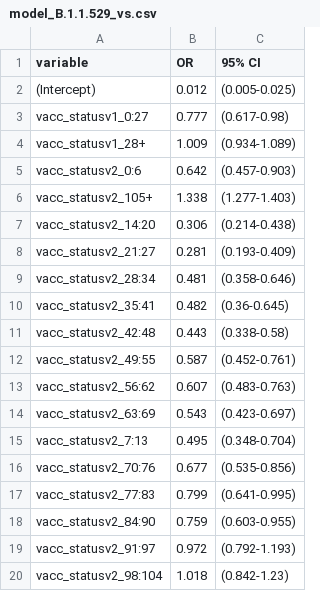
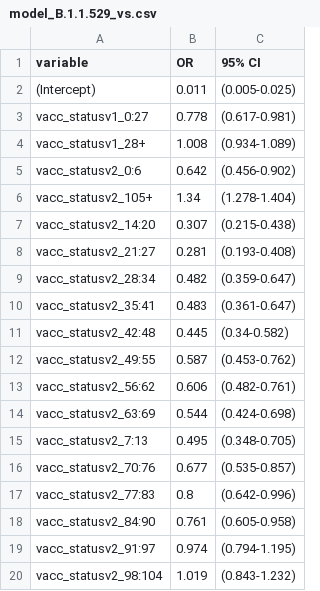
Before and after one commit to EAVE-II/BA.2-variant, a CSV file: output/TND/model_B.1.1.529_vs.csv, drawn as a sheet; only a part is shown; the diff covers the shown part only.

```diff
--- a/output/TND/model_B.1.1.529_vs.csv
+++ b/output/TND/model_B.1.1.529_vs.csv
@@ -1,20 +1,20 @@
 "variable","OR","95% CI"
-"(Intercept)",0.012,"(0.005-0.025)"
-"vacc_statusv1_0:27",0.777,"(0.617-0.98)"
-"vacc_statusv1_28+",1.009,"(0.934-1.089)"
-"vacc_statusv2_0:6",0.642,"(0.457-0.903)"
-"vacc_statusv2_105+",1.338,"(1.277-1.403)"
-"vacc_statusv2_14:20",0.306,"(0.214-0.438)"
-"vacc_statusv2_21:27",0.281,"(0.193-0.409)"
-"vacc_statusv2_28:34",0.481,"(0.358-0.646)"
-"vacc_statusv2_35:41",0.482,"(0.36-0.645)"
-"vacc_statusv2_42:48",0.443,"(0.338-0.58)"
-"vacc_statusv2_49:55",0.587,"(0.452-0.761)"
-"vacc_statusv2_56:62",0.607,"(0.483-0.763)"
-"vacc_statusv2_63:69",0.543,"(0.423-0.697)"
-"vacc_statusv2_7:13",0.495,"(0.348-0.704)"
-"vacc_statusv2_70:76",0.677,"(0.535-0.856)"
-"vacc_statusv2_77:83",0.799,"(0.641-0.995)"
-"vacc_statusv2_84:90",0.759,"(0.603-0.955)"
-"vacc_statusv2_91:97",0.972,"(0.792-1.193)"
-"vacc_statusv2_98:104",1.018,"(0.842-1.23)"
+"(Intercept)",0.011,"(0.005-0.025)"
+"vacc_statusv1_0:27",0.778,"(0.617-0.981)"
+"vacc_statusv1_28+",1.008,"(0.934-1.089)"
+"vacc_statusv2_0:6",0.642,"(0.456-0.902)"
+"vacc_statusv2_105+",1.34,"(1.278-1.404)"
+"vacc_statusv2_14:20",0.307,"(0.215-0.438)"
+"vacc_statusv2_21:27",0.281,"(0.193-0.408)"
+"vacc_statusv2_28:34",0.482,"(0.359-0.647)"
+"vacc_statusv2_35:41",0.483,"(0.361-0.647)"
+"vacc_statusv2_42:48",0.445,"(0.34-0.582)"
+"vacc_statusv2_49:55",0.587,"(0.453-0.762)"
+"vacc_statusv2_56:62",0.606,"(0.482-0.761)"
+"vacc_statusv2_63:69",0.544,"(0.424-0.698)"
+"vacc_statusv2_7:13",0.495,"(0.348-0.705)"
+"vacc_statusv2_70:76",0.677,"(0.535-0.857)"
+"vacc_statusv2_77:83",0.8,"(0.642-0.996)"
+"vacc_statusv2_84:90",0.761,"(0.605-0.958)"
+"vacc_statusv2_91:97",0.974,"(0.794-1.195)"
+"vacc_statusv2_98:104",1.019,"(0.843-1.232)"
```
Also changed, not shown: 4 added rows, 1 removed row and 59 edited cells elsewhere in this file, output/TND/model_B.1.1.529_vs2.csv, output/TND/pos_no_seq_vs2.csv, 31 other files.
